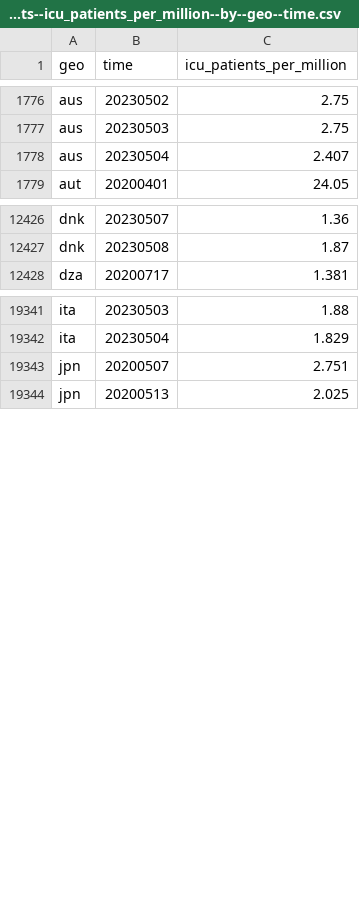
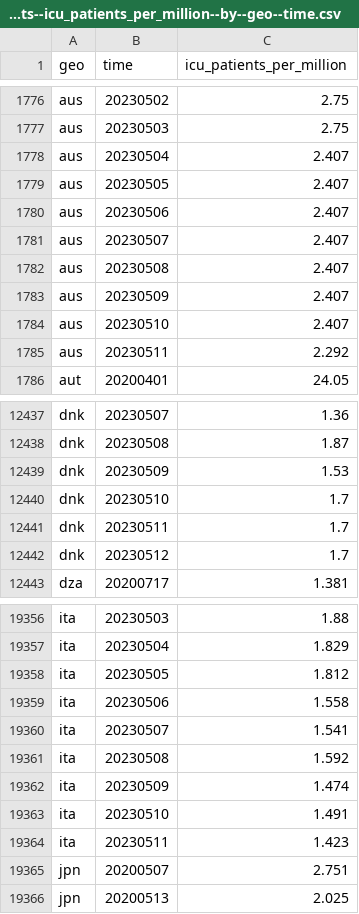
Before and after one commit to open-numbers/ddf--open_numbers--owid_covid_19, a CSV file: ddf--datapoints--icu_patients_per_million--by--geo--time.csv, drawn as a sheet; only a part is shown, gaps mark what is left out; the diff covers the shown part only; the diff names each change by its address in the sheet, - before the commit and + after, or states it on an @@ line.

```diff
--- a/ddf--datapoints--icu_patients_per_million--by--geo--time.csv
+++ b/ddf--datapoints--icu_patients_per_million--by--geo--time.csv
+row 1779: aus | 20230505 | 2.407
+row 1780: aus | 20230506 | 2.407
+row 1781: aus | 20230507 | 2.407
+row 1782: aus | 20230508 | 2.407
+row 1783: aus | 20230509 | 2.407
+row 1784: aus | 20230510 | 2.407
+row 1785: aus | 20230511 | 2.292
+row 12439: dnk | 20230509 | 1.53
+row 12440: dnk | 20230510 | 1.7
+row 12441: dnk | 20230511 | 1.7
+row 12442: dnk | 20230512 | 1.7
+row 19358: ita | 20230505 | 1.812
+row 19359: ita | 20230506 | 1.558
+row 19360: ita | 20230507 | 1.541
+row 19361: ita | 20230508 | 1.592
+row 19362: ita | 20230509 | 1.474
+row 19363: ita | 20230510 | 1.491
+row 19364: ita | 20230511 | 1.423
```
Also changed, not shown: 8 added rows and 7 edited cells elsewhere in this file, ddf--datapoints--hosp_patients_per_million_smoothed--by--geo--time.csv, ddf--datapoints--hosp_patients_smoothed--by--geo--time.csv, 45 other files.
